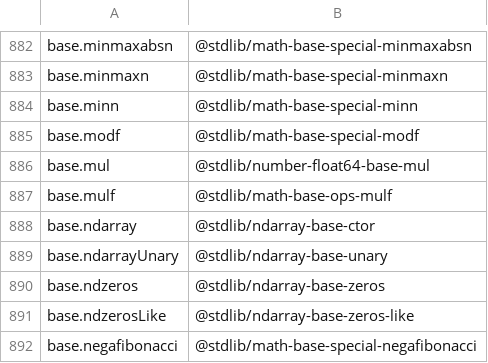
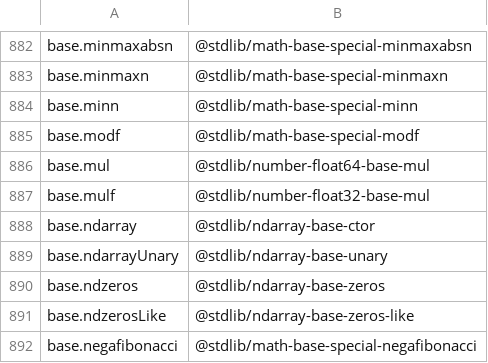
Before and after one commit to stdlib-js/namespace, a CSV file: alias2standalone/data/data.csv, drawn as a sheet; only a part is shown, gaps mark what is left out.

```diff
--- a/alias2standalone/data/data.csv
+++ b/alias2standalone/data/data.csv
@@ -886,3 +886,3 @@ base.modf,"@stdlib/math-base-special-modf"
 base.mul,"@stdlib/number-float64-base-mul"
-base.mulf,"@stdlib/math-base-ops-mulf"
+base.mulf,"@stdlib/number-float32-base-mul"
 base.ndarray,"@stdlib/ndarray-base-ctor"
```
Also changed, not shown: pkg2standalone/data/data.csv, standalone2pkg/data/data.csv, 5 other files.
